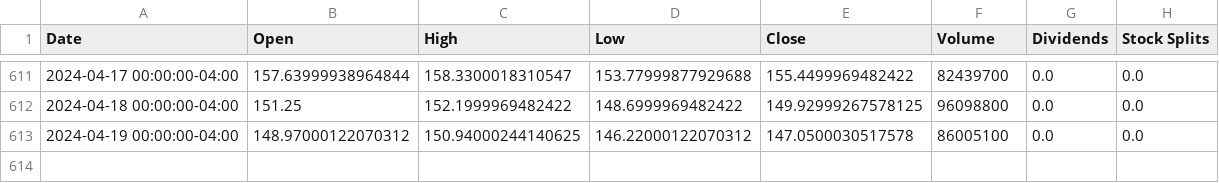
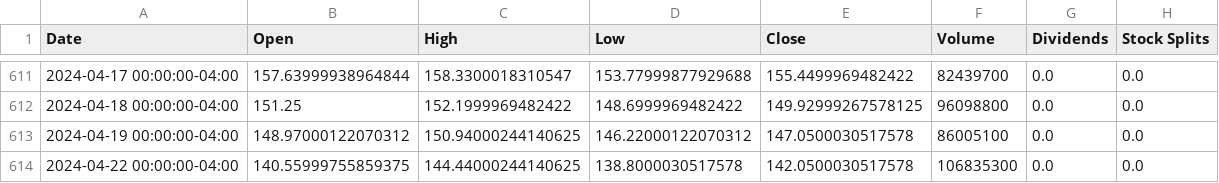
Before and after one commit to RamiATASSI/ML_finance_mini_project_trading, a CSV file: Data/TSLA.csv, drawn as a sheet; only a part is shown, gaps mark what is left out; the diff names each change by its address in the sheet, - before the commit and + after, or states it on an @@ line.

```diff
--- a/Data/TSLA.csv
+++ b/Data/TSLA.csv
+row 614: 2024-04-22 00:00:00-04:00 | 140.55999755859375 | 144.44000244140625 | 138.8000030517578 | 142.0500030517578 | 106835300 | 0.0 | 0.0
```
Also changed, not shown: Data/FAN.csv, Data/FCG.csv, 19 other files.
